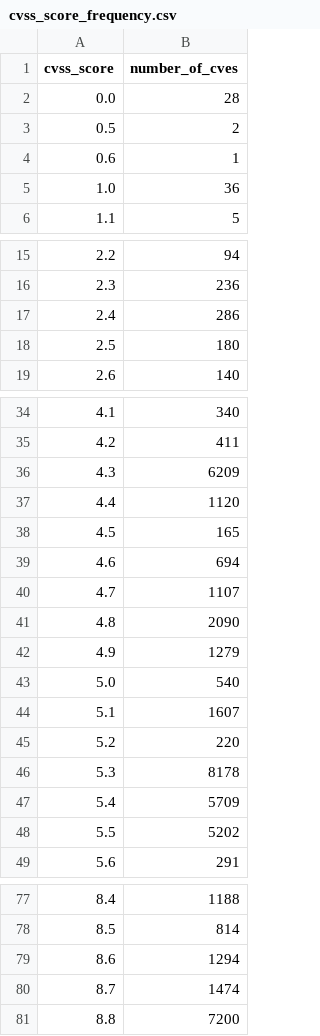
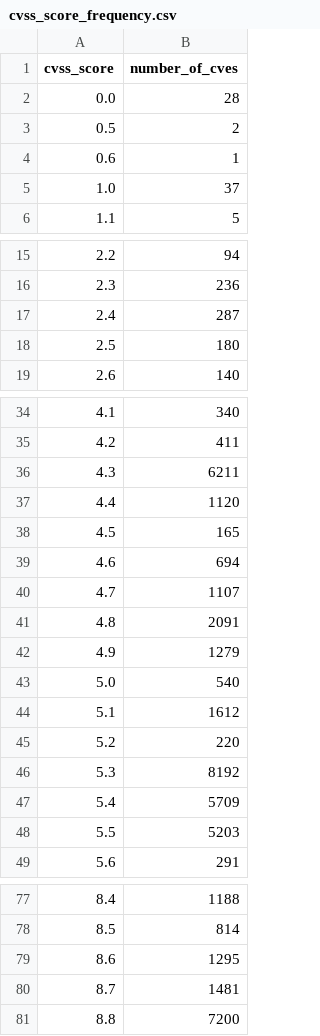
Before and after one commit to rsnakeactual/cvedata, a CSV file: preso/cvss_score_frequency.csv, drawn as a sheet; only a part is shown, gaps mark what is left out; the diff covers the shown part only.

```diff
--- a/preso/cvss_score_frequency.csv
+++ b/preso/cvss_score_frequency.csv
@@ -4,3 +4,3 @@ cvss_score,number_of_cves
 0.6,1
-1.0,36
+1.0,37
 1.1,5
@@ -16,3 +16,3 @@ cvss_score,number_of_cves
 2.3,236
-2.4,286
+2.4,287
 2.5,180
@@ -35,3 +35,3 @@ cvss_score,number_of_cves
 4.2,411
-4.3,6209
+4.3,6211
 4.4,1120
@@ -40,10 +40,10 @@ cvss_score,number_of_cves
 4.7,1107
-4.8,2090
+4.8,2091
 4.9,1279
 5.0,540
-5.1,1607
+5.1,1612
 5.2,220
-5.3,8178
+5.3,8192
 5.4,5709
-5.5,5202
+5.5,5203
 5.6,291
@@ -78,4 +78,4 @@ cvss_score,number_of_cves
 8.5,814
-8.6,1294
-8.7,1474
+8.6,1295
+8.7,1481
 8.8,7200
```
Also changed, not shown: 4 edited cells elsewhere in this file, 50 other files.
